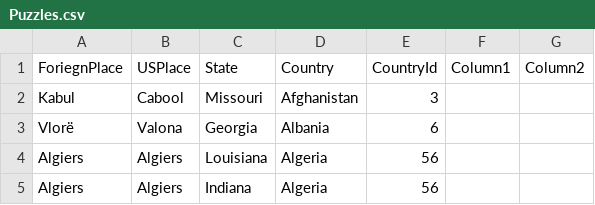
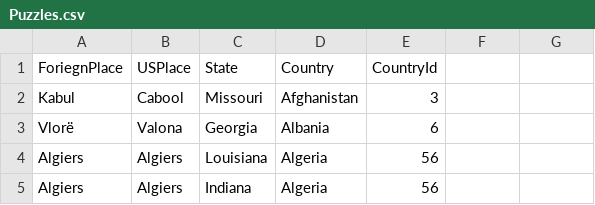
Before and after one commit to JacobAKnox/CST316JuniorProject, a CSV file: data/Puzzles.csv, drawn as a sheet; only a part is shown; the diff names each change by its address in the sheet, - before the commit and + after, or states it on an @@ line.

```diff
--- a/data/Puzzles.csv
+++ b/data/Puzzles.csv
-F1: Column1
+F1: (empty)
-G1: Column2
+G1: (empty)
```
Also changed, not shown: 7 other files.
